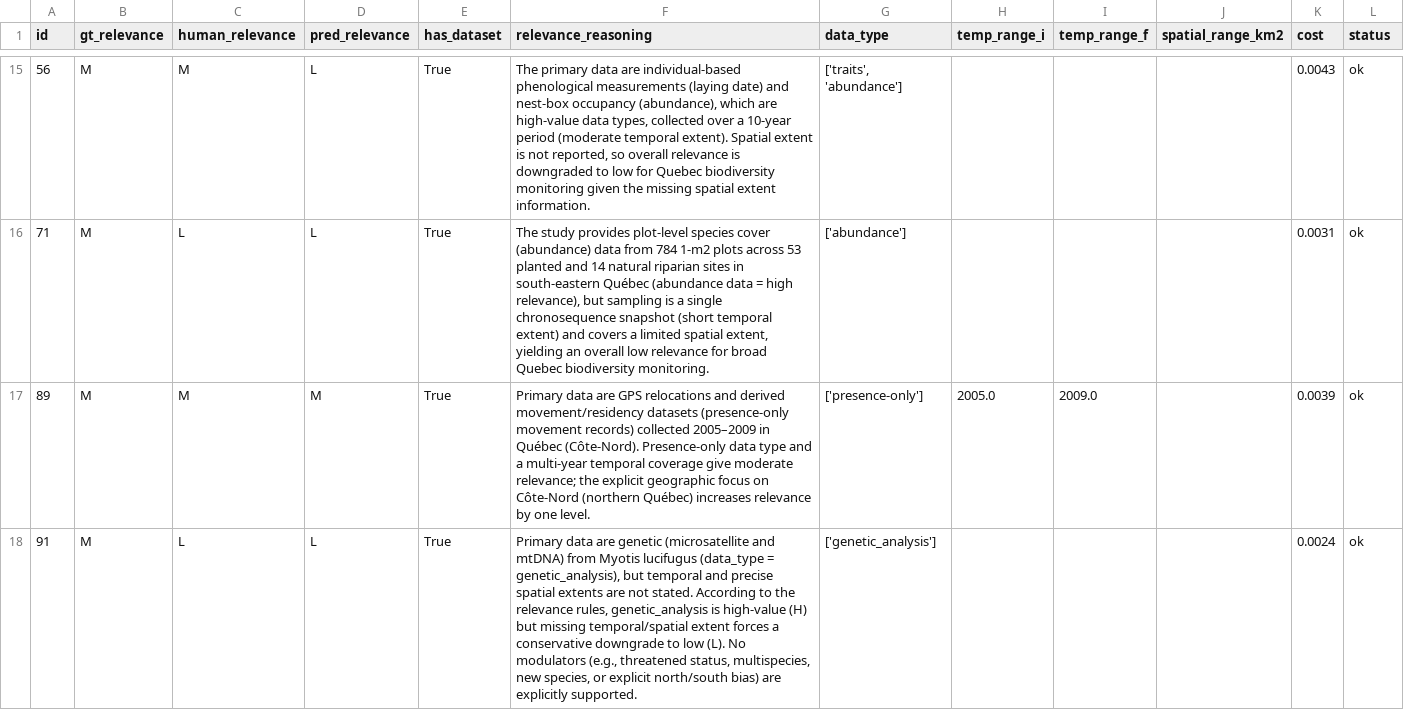
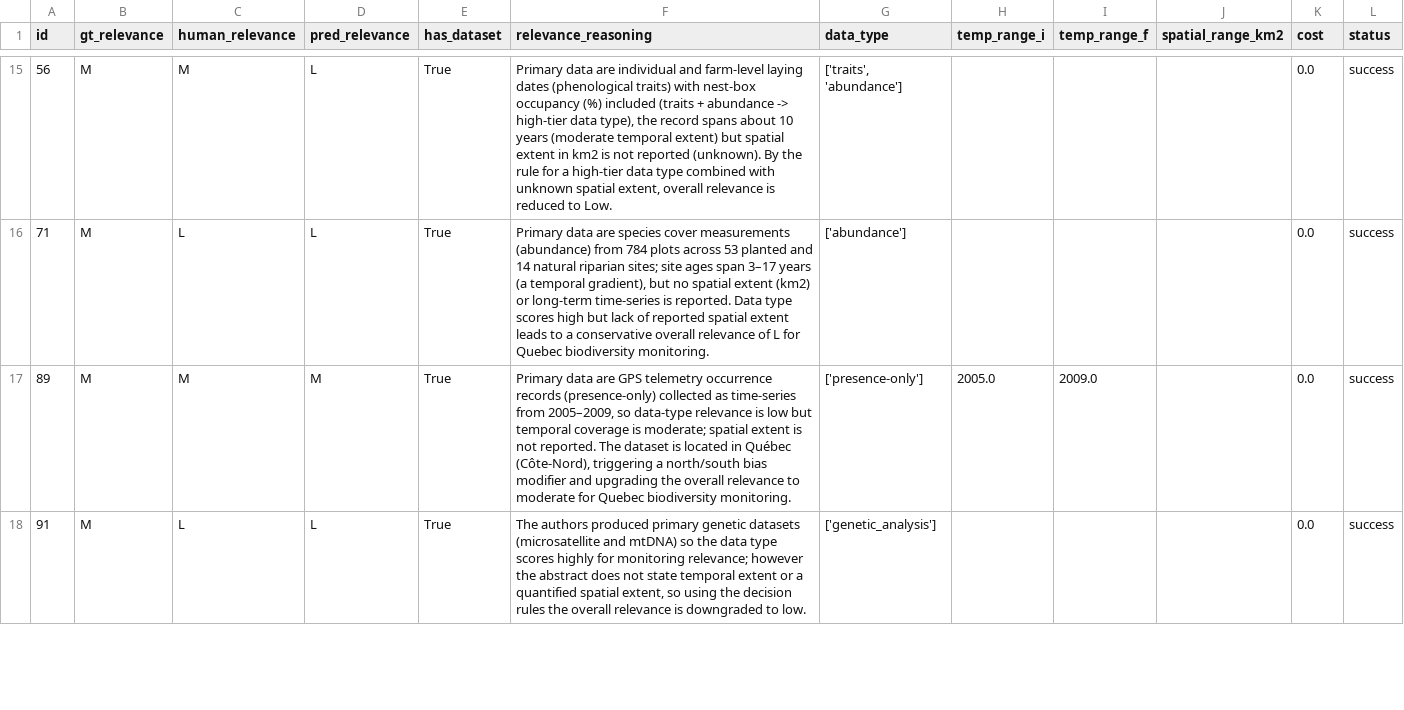
Before and after one commit to BiodiversiteQuebec/llm_metadata, a CSV file: notebooks/results/relevance_llm_direct_predictions.csv, drawn as a sheet; only a part is shown, gaps mark what is left out; the diff covers the shown part only.

Commit message:
Refactored notebooks for Relevance scoring from direct LLM prompt using refactored prompt eval api

```diff
--- a/notebooks/results/relevance_llm_direct_predictions.csv
+++ b/notebooks/results/relevance_llm_direct_predictions.csv
@@ -15,4 +15,4 @@ id,gt_relevance,human_relevance,pred_relevance,has_dataset,relevance_reasoning,d
-56,M,M,L,True,"The primary data are individual-based phenological measurements (laying date) and nest-box occupancy (abundance), which are high-value data types, collected over a 10-year period (moderate temporal extent). Spatial extent is not reported, so overall relevance is downgraded to low for Quebec biodiversity monitoring given the missing spatial extent information.","['traits', 'abundance']",,,,0.0043,ok
-71,M,L,L,True,"The study provides plot-level species cover (abundance) data from 784 1-m2 plots across 53 planted and 14 natural riparian sites in south-eastern Québec (abundance data = high relevance), but sampling is a single chronosequence snapshot (short temporal extent) and covers a limited spatial extent, yielding an overall low relevance for broad Quebec biodiversity monitoring.",['abundance'],,,,0.0031,ok
-89,M,M,M,True,Primary data are GPS relocations and derived movement/residency datasets (presence-only movement records) collected 2005–2009 in Québec (Côte‑Nord). Presence-only data type and a multi-year temporal coverage give moderate relevance; the explicit geographic focus on Côte‑Nord (northern Québec) increases relevance by one level.,['presence-only'],2005.0,2009.0,,0.0039,ok
-91,M,L,L,True,"Primary data are genetic (microsatellite and mtDNA) from Myotis lucifugus (data_type = genetic_analysis), but temporal and precise spatial extents are not stated. According to the relevance rules, genetic_analysis is high-value (H) but missing temporal/spatial extent forces a conservative downgrade to low (L). No modulators (e.g., threatened status, multispecies, new species, or explicit north/south bias) are explicitly supported.",['genetic_analysis'],,,,0.0024,ok
+56,M,M,L,True,"Primary data are individual and farm-level laying dates (phenological traits) with nest-box occupancy (%) included (traits + abundance -> high-tier data type), the record spans about 10 years (moderate temporal extent) but spatial extent in km2 is not reported (unknown). By the rule for a high-tier data type combined with unknown spatial extent, overall relevance is reduced to Low.","['traits', 'abundance']",,,,0.0,success
+71,M,L,L,True,"Primary data are species cover measurements (abundance) from 784 plots across 53 planted and 14 natural riparian sites; site ages span 3–17 years (a temporal gradient), but no spatial extent (km2) or long-term time-series is reported. Data type scores high but lack of reported spatial extent leads to a conservative overall relevance of L for Quebec biodiversity monitoring.",['abundance'],,,,0.0,success
+89,M,M,M,True,"Primary data are GPS telemetry occurrence records (presence-only) collected as time-series from 2005–2009, so data-type relevance is low but temporal coverage is moderate; spatial extent is not reported. The dataset is located in Québec (Côte-Nord), triggering a north/south bias modifier and upgrading the overall relevance to moderate for Quebec biodiversity monitoring.",['presence-only'],2005.0,2009.0,,0.0,success
+91,M,L,L,True,"The authors produced primary genetic datasets (microsatellite and mtDNA) so the data type scores highly for monitoring relevance; however the abstract does not state temporal extent or a quantified spatial extent, so using the decision rules the overall relevance is downgraded to low.",['genetic_analysis'],,,,0.0,success
```
Also changed, not shown: 94 edited cells elsewhere in this file, notebooks/results/relevance_comparison_summary.csv, notebooks/results/relevance_llm_direct_pdf_predictions.csv, 11 other files.
